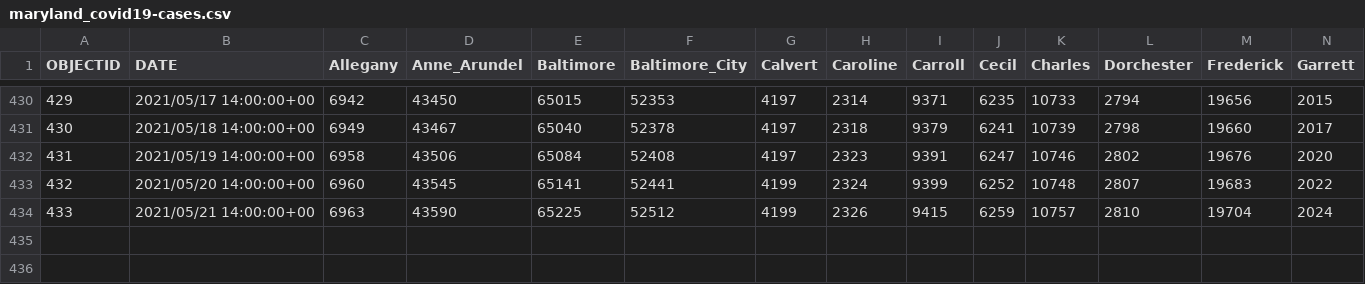
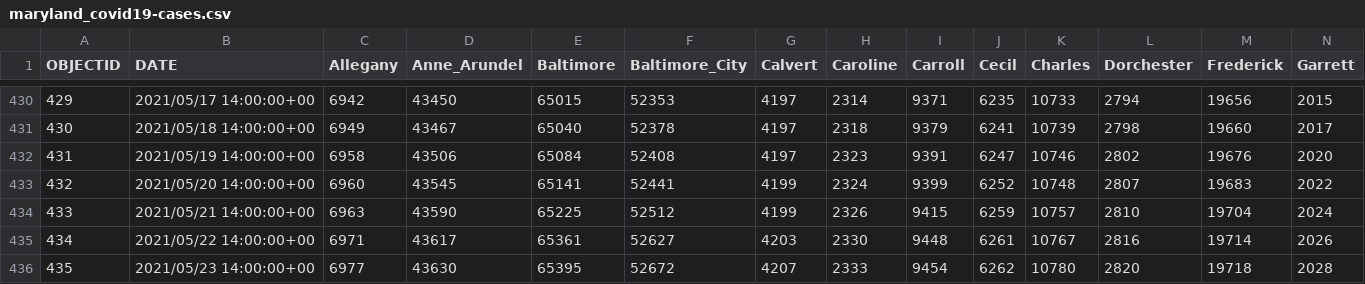
Before and after one commit to crogar/Vaccination-Distribution-Effects-on-Infection-Rates-in-Maryland, a CSV file: Resources/maryland_covid19-cases.csv, drawn as a sheet; only a part is shown, gaps mark what is left out; rows hold the shown columns only; the diff names each change by its address in the sheet, - before the commit and + after, or states it on an @@ line.

Commit message:
updated Datasets

```diff
--- a/Resources/maryland_covid19-cases.csv
+++ b/Resources/maryland_covid19-cases.csv
+row 435: 434 | 2021/05/22 14:00:00+00 | 6971 | 43617 | 65361 | 52627 | 4203 | 2330 | 9448 | 6261 | 10767 | 2816 | 19714 | 2026
+row 436: 435 | 2021/05/23 14:00:00+00 | 6977 | 43630 | 65395 | 52672 | 4207 | 2333 | 9454 | 6262 | 10780 | 2820 | 19718 | 2028
```
Also changed, not shown: 1 other file.
